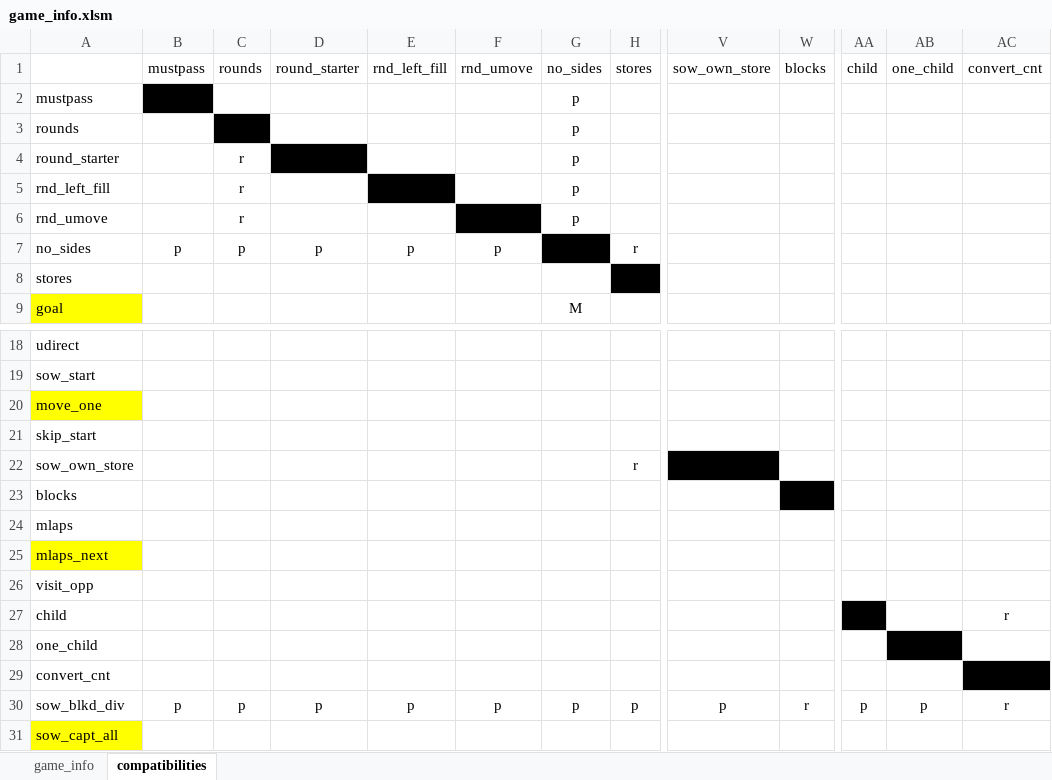
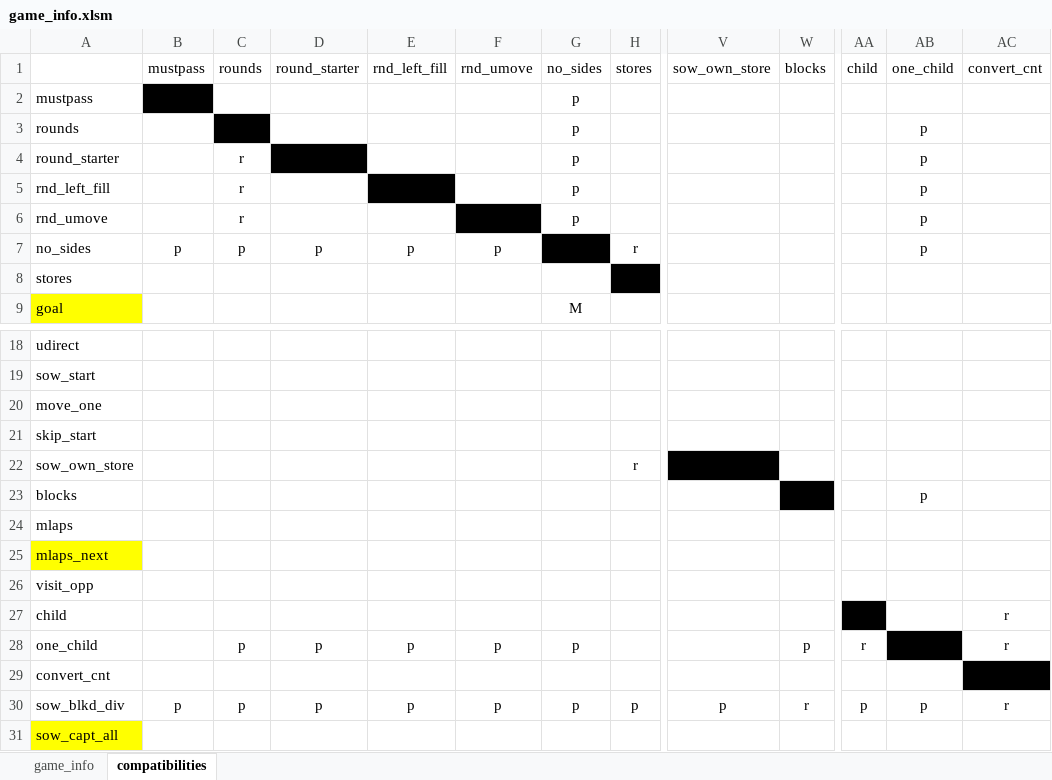
Before and after one commit to StoneShark/MancalaGames, an Excel workbook: docs/game_info.xlsm, sheet compatibilities, drawn as a sheet; only a part is shown, gaps mark what is left out; values as stored, in another font and other column widths than the file's, no borders; the diff names each change by its address in the sheet, - before the commit and + after, or states it on an @@ line.

```diff
--- a/docs/game_info.xlsm (sheet compatibilities)
+++ b/docs/game_info.xlsm (sheet compatibilities)
-AB3:AB7: (empty)
+AB3:AB7: p
-A20 fill: #FFFF00
+A20 fill: none
-AB23: (empty)
+AB23: p
-C28: (empty)
+C28: p
-D28: (empty)
+D28: p
-E28: (empty)
+E28: p
-F28: (empty)
+F28: p
-G28: (empty)
+G28: p
-W28: (empty)
+W28: p
-AA28: (empty)
+AA28: r
-AC28: (empty)
+AC28: r
```
Also changed, not shown: 13 other files.
